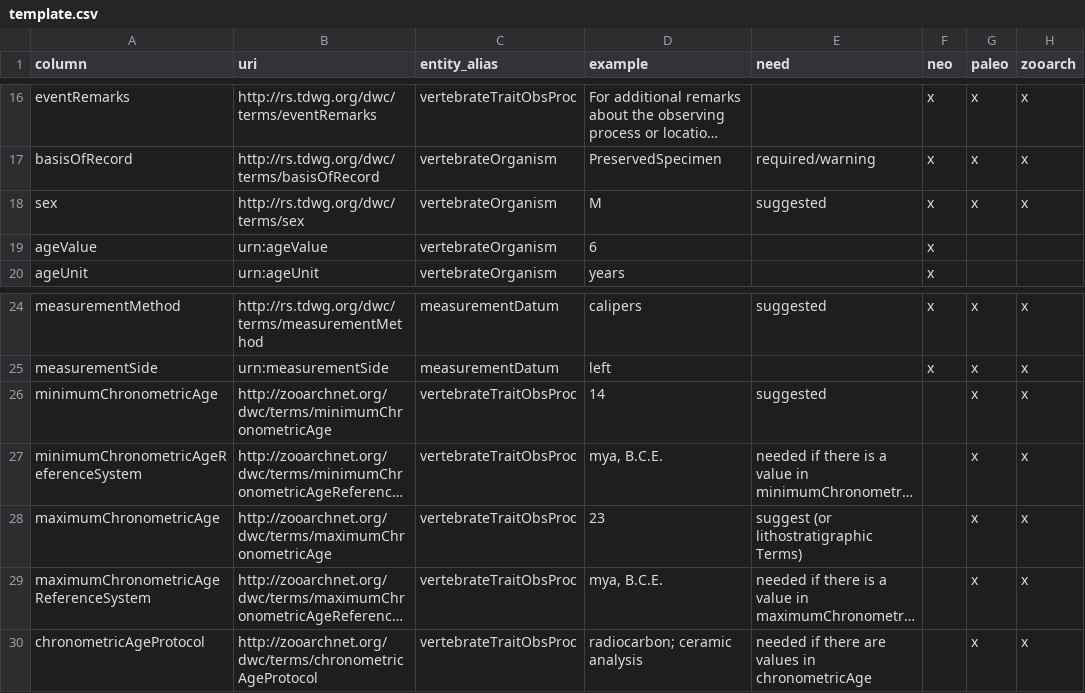
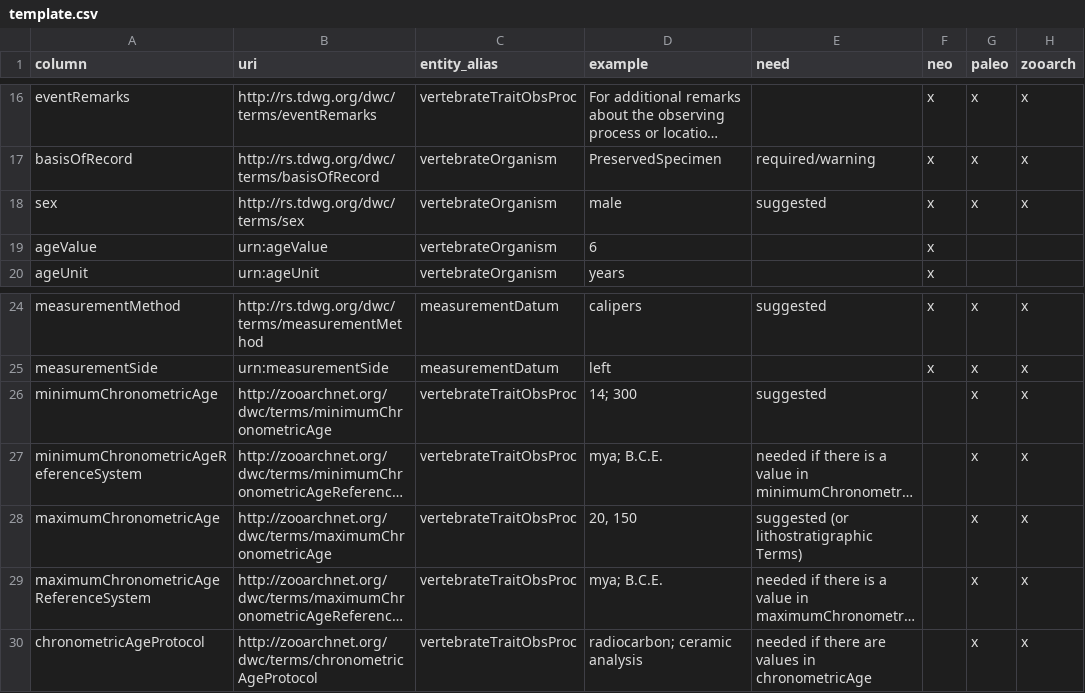
Before and after one commit to futres/template, a CSV file: template.csv, drawn as a sheet; only a part is shown, gaps mark what is left out; long unchanged cells end in …; the diff names each change by its address in the sheet, - before the commit and + after, or states it on an @@ line.

Commit message:
Update template.csv

```diff
--- a/template.csv
+++ b/template.csv
-D18 (example): M
+D18 (example): male
-D26 (example): 14
+D26 (example): 14; 300
-D27 (example): mya, B.C.E.
+D27 (example): mya; B.C.E.
-D28 (example): 23
+D28 (example): 20, 150
-E28 (need): suggest (or lithostratigraphic Terms)
+E28 (need): suggested (or lithostratigraphic Terms)
-D29 (example): mya, B.C.E.
+D29 (example): mya; B.C.E.
```
